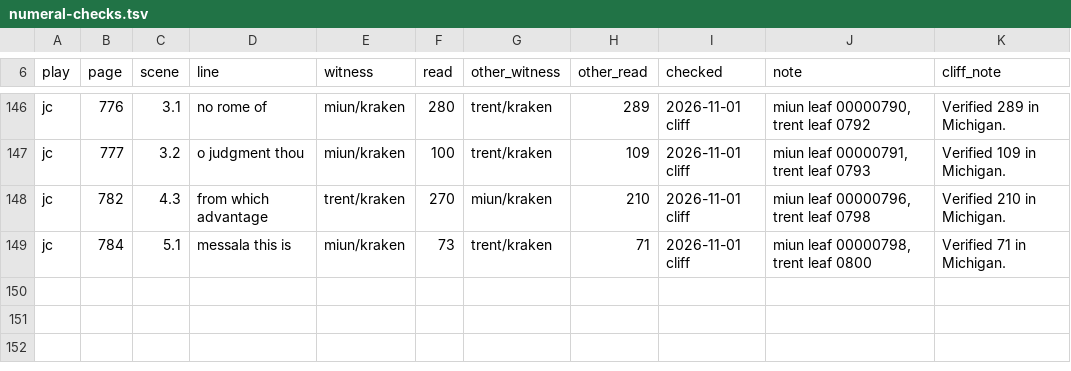
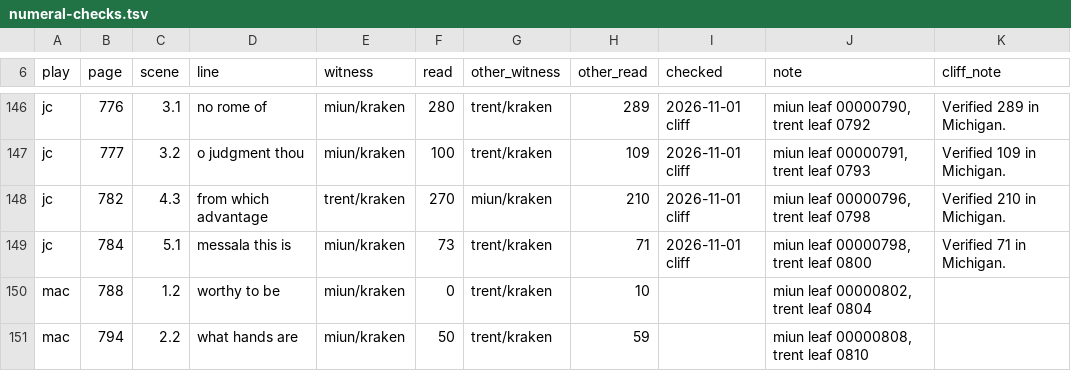
Before and after one commit to PerseusDLCode/corpus-tools, a TSV file: data/globe/numeral-checks.tsv, drawn as a sheet; only a part is shown, gaps mark what is left out; the diff names each change by its address in the sheet, - before the commit and + after, or states it on an @@ line.

```diff
--- a/data/globe/numeral-checks.tsv
+++ b/data/globe/numeral-checks.tsv
+row 150: mac | 788 | 1.2 | worthy to be | miun/kraken | 0 | trent/kraken | 10 |  | miun leaf 00000802, trent leaf 0804
+row 151: mac | 794 | 2.2 | what hands are | miun/kraken | 50 | trent/kraken | 59 |  | miun leaf 00000808, trent leaf 0810
```
Also changed, not shown: data/globe/shared-lines.tsv.
